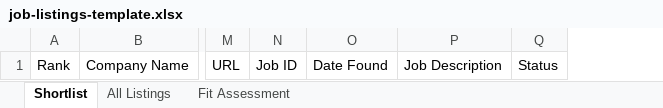
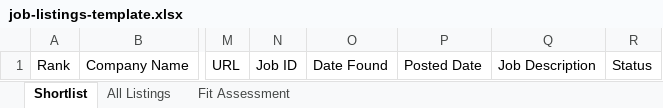
Before and after one commit to bbornino/claude-cowork-job-pipeline, an Excel workbook: job-listings-template.xlsx, sheet Shortlist, drawn as a sheet; only a part is shown, gaps mark what is left out; values as stored, in another font and other column widths than the file's, no borders; the diff names each change by its address in the sheet, - before the commit and + after, or states it on an @@ line.

```diff
--- a/job-listings-template.xlsx (sheet Shortlist)
+++ b/job-listings-template.xlsx (sheet Shortlist)
+column P, row 1: Posted Date
```
Also changed, not shown: job-title-filters.xlsx, location-filters.xlsx, 7 other files.
